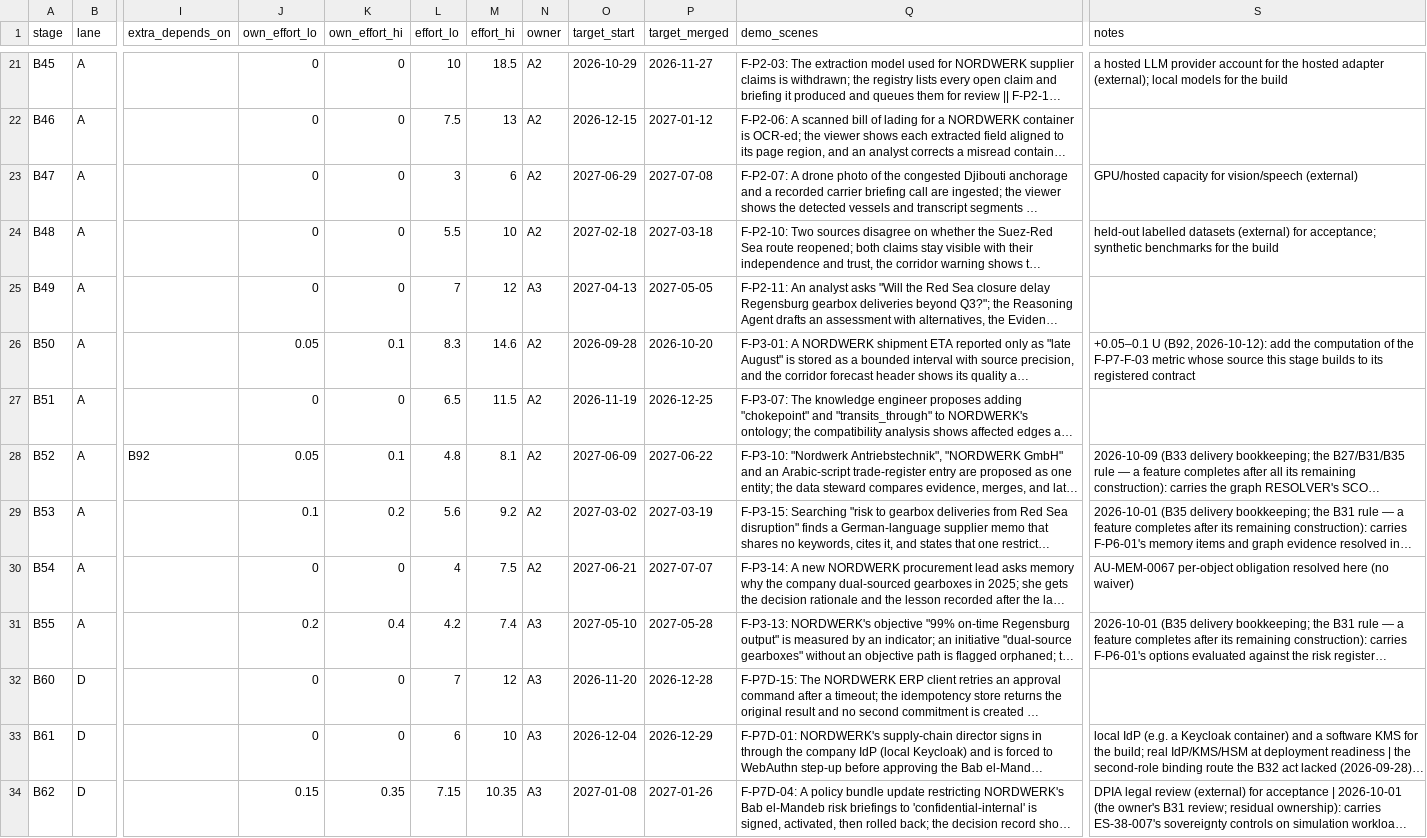
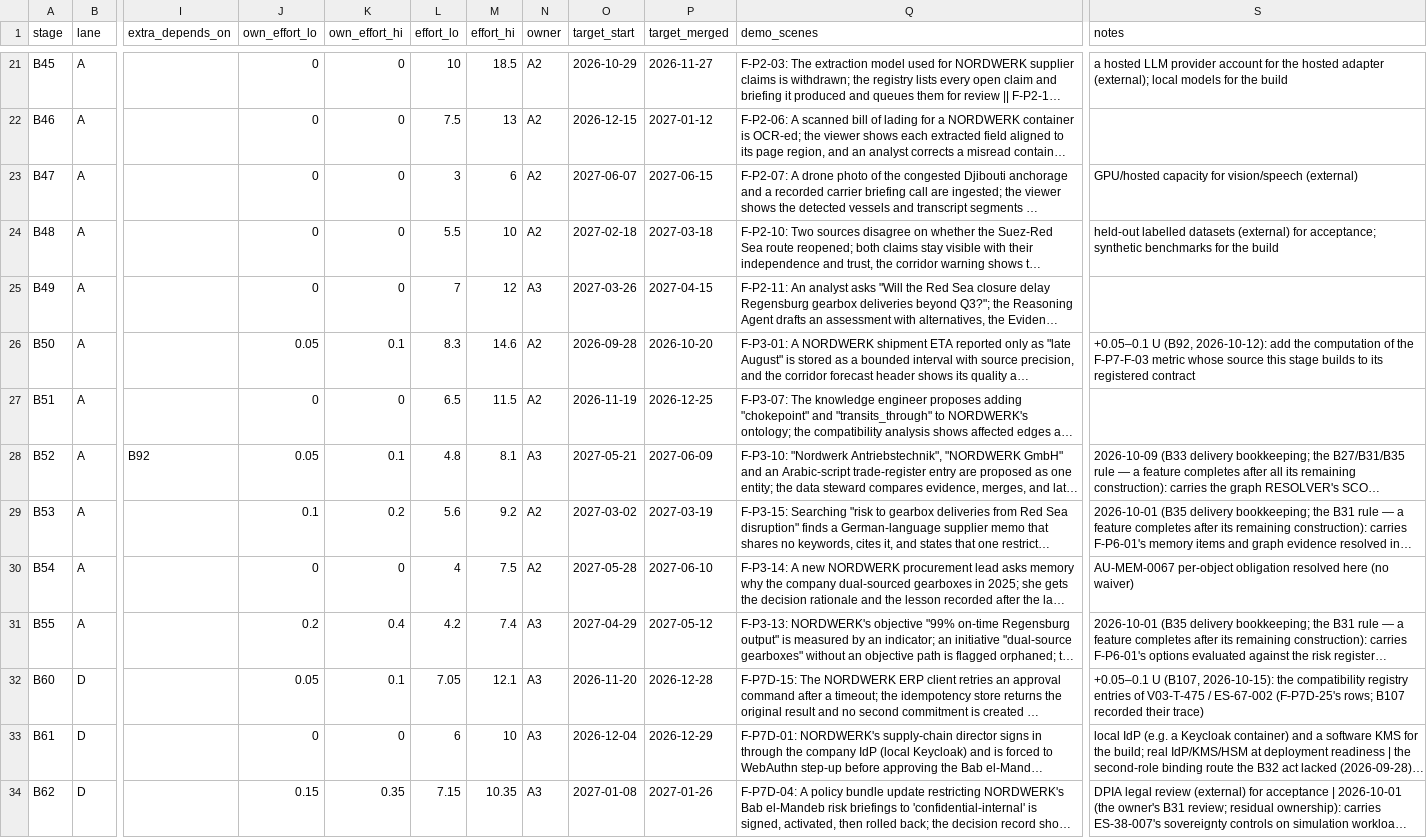
Before and after one commit to a-Halawany/elven, a CSV file: audit/delivery/STAGES.csv, drawn as a sheet; only a part is shown, gaps mark what is left out; long unchanged cells end in …; the diff covers the shown part only; the diff names each change by its address in the sheet, - before the commit and + after, or states it on an @@ line.

```diff
--- a/audit/delivery/STAGES.csv
+++ b/audit/delivery/STAGES.csv
-O23 (target_start): 2027-06-29
+O23 (target_start): 2027-06-07
-P23 (target_merged): 2027-07-08
+P23 (target_merged): 2027-06-15
-O25 (target_start): 2027-04-13
+O25 (target_start): 2027-03-26
-P25 (target_merged): 2027-05-05
+P25 (target_merged): 2027-04-15
-N28 (owner): A2
+N28 (owner): A3
-O28 (target_start): 2027-06-09
+O28 (target_start): 2027-05-21
-P28 (target_merged): 2027-06-22
+P28 (target_merged): 2027-06-09
-O30 (target_start): 2027-06-21
+O30 (target_start): 2027-05-28
-P30 (target_merged): 2027-07-07
+P30 (target_merged): 2027-06-10
-O31 (target_start): 2027-05-10
+O31 (target_start): 2027-04-29
-P31 (target_merged): 2027-05-28
+P31 (target_merged): 2027-05-12
-J32 (own_effort_lo): 0
+J32 (own_effort_lo): 0.05
-K32 (own_effort_hi): 0
+K32 (own_effort_hi): 0.1
-L32 (effort_lo): 7
+L32 (effort_lo): 7.05
-M32 (effort_hi): 12
+M32 (effort_hi): 12.1
-S32 (notes): (empty)
+S32 (notes): +0.05–0.1 U (B107, 2026-10-15): the compatibility registry entries of V03-T-475 / ES-67-002 (F-P7D-25's rows; B107 recorded their trace)
```
Also changed, not shown: 111 edited cells elsewhere in this file, audit/delivery/FEATURE_TRACKER.csv, audit/requirements/v00-v01.csv, 19 other files.
